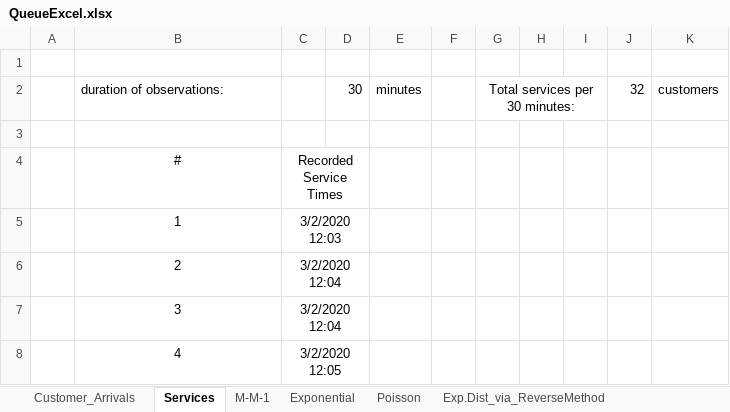
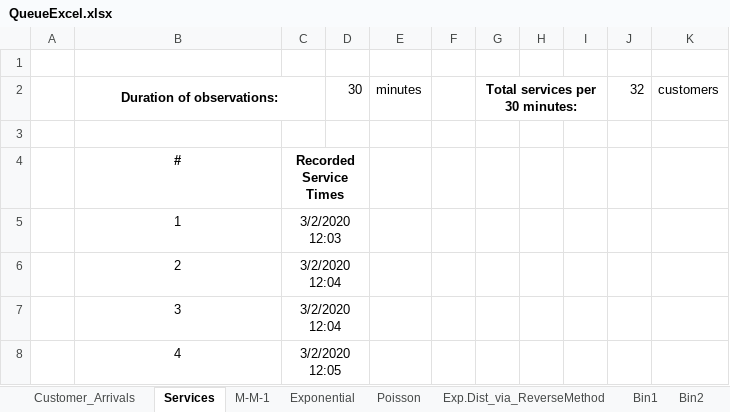
Before and after one commit to assematt/COMP395, an Excel workbook: Project1_Data/QueueExcel.xlsx, sheet Services, drawn as a sheet; only a part is shown; values as stored, in another font and other column widths than the file's, no borders; the diff names each change by its address in the sheet, - before the commit and + after, or states it on an @@ line.

```diff
--- a/Project1_Data/QueueExcel.xlsx (sheet Services)
+++ b/Project1_Data/QueueExcel.xlsx (sheet Services)
+sheet tab: Bin1
+sheet tab: Bin2
-B2: duration of observations:
+B2: Duration of observations:
@@ B2 bold: off → on, alignment: left → center @@
+B2:C2 merged
-G2 bold: off
+G2 bold: on
-B4:C4 bold: off
+B4:C4 bold: on
```
Also changed, not shown: sheet Exp.Dist_via_ReverseMethod, sheet Exponential, sheet Poisson, sheet M-M-1, sheet Customer_Arrivals, other sheet tabs, charts or pictures, 1 other file.
